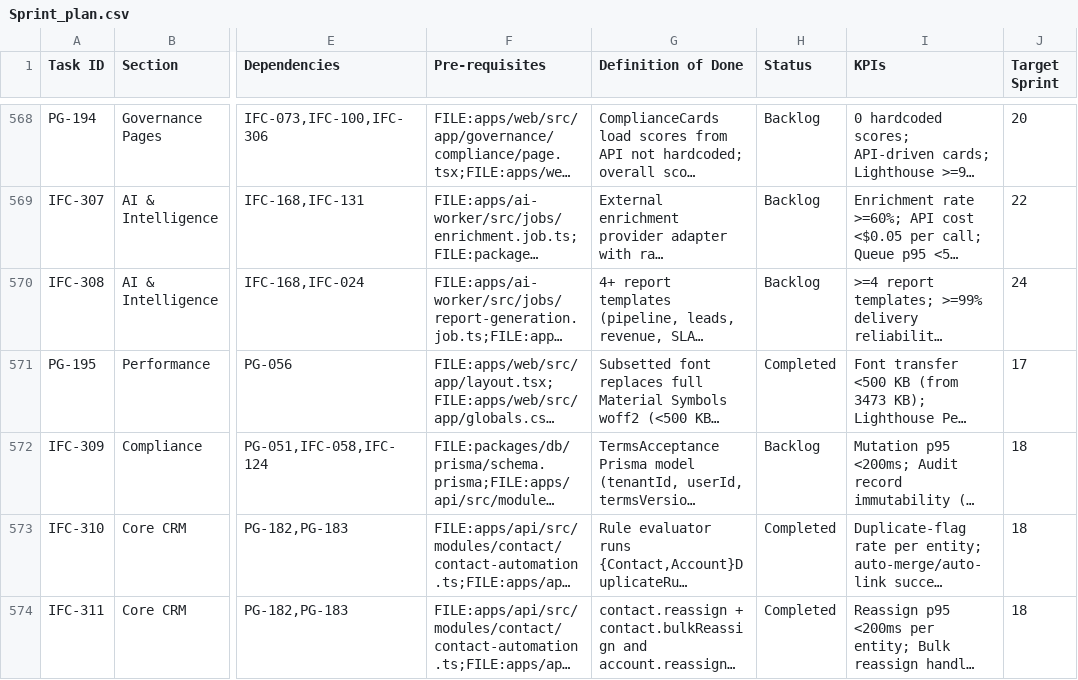
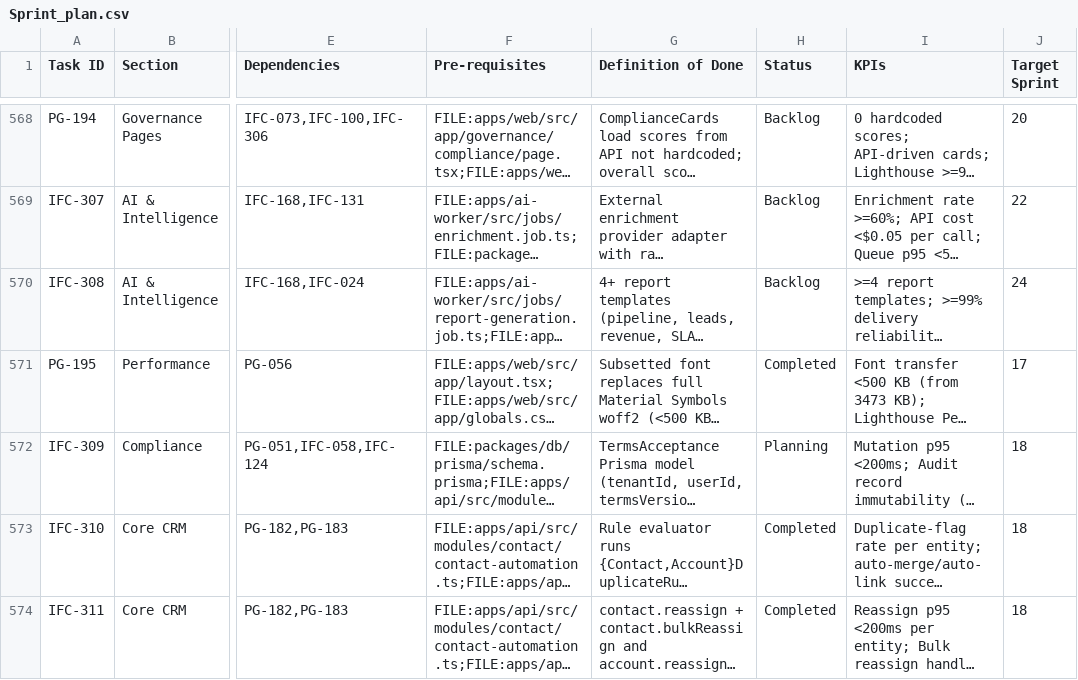
Before and after one commit to talyssonoliver/IntelliFlow-CRM, a CSV file: apps/project-tracker/docs/metrics/_global/Sprint_plan.csv, drawn as a sheet; only a part is shown, gaps mark what is left out; long unchanged cells end in …; the diff names each change by its address in the sheet, - before the commit and + after, or states it on an @@ line.

Commit message:
chore(ifc-309): pre-merge CSV sync — IFC-309 status auto-updated to Planning

```diff
--- a/apps/project-tracker/docs/metrics/_global/Sprint_plan.csv
+++ b/apps/project-tracker/docs/metrics/_global/Sprint_plan.csv
-H572 (Status): Backlog
+H572 (Status): Planning
```
Also changed, not shown: apps/project-tracker/docs/metrics/_global/Sprint_plan_I.csv.
